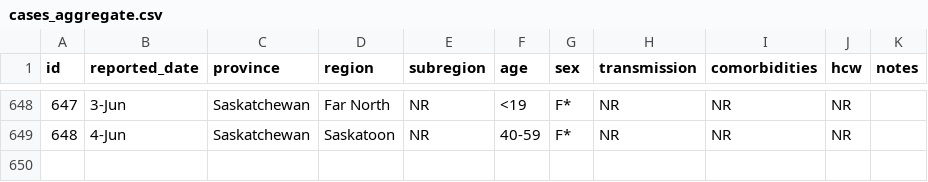
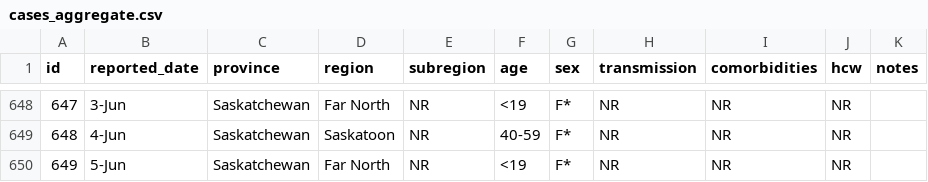
Before and after one commit to noahlittle/SaskOpenCOVID19Data, a CSV file: cases_aggregate.csv, drawn as a sheet; only a part is shown, gaps mark what is left out; the diff names each change by its address in the sheet, - before the commit and + after, or states it on an @@ line.

```diff
--- a/cases_aggregate.csv
+++ b/cases_aggregate.csv
+row 650: 649 | 5-Jun | Saskatchewan | Far North | NR | <19 | F* | NR | NR | NR
```
Also changed, not shown: cases.csv, hospitalizations.csv, 2 other files.
